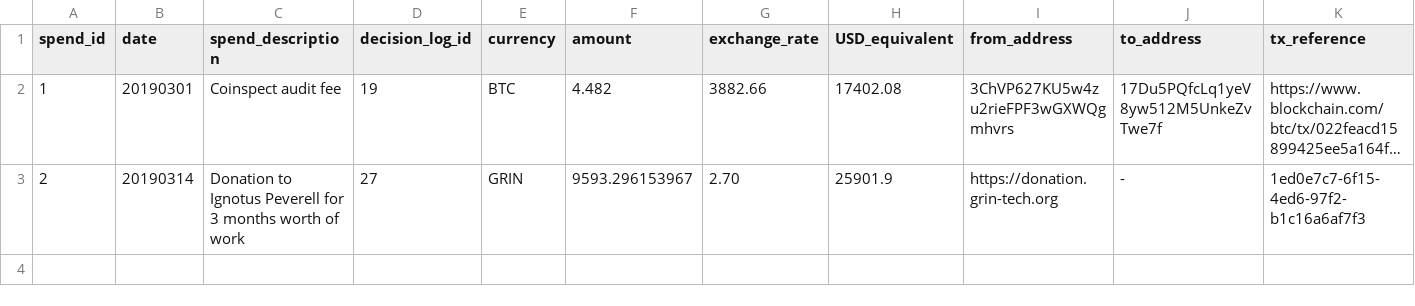
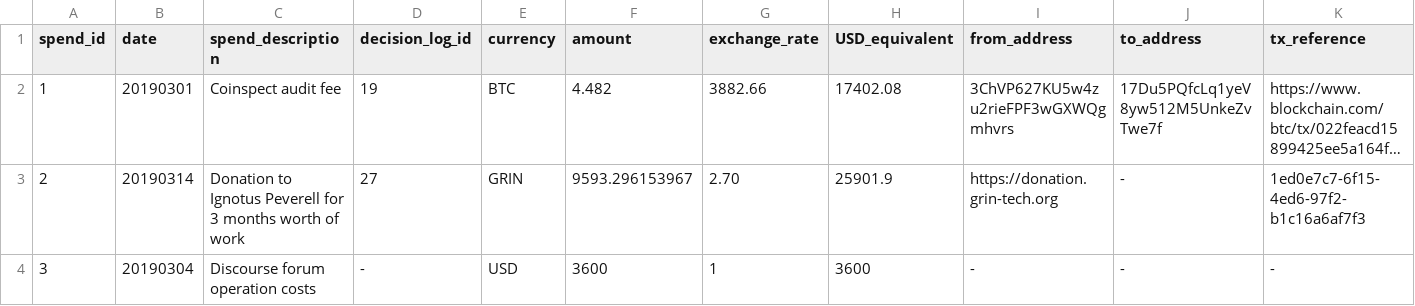
Before and after one commit to mimblewimble/grin-pm, a CSV file: financials/spending_log.csv, drawn as a sheet; only a part is shown; long unchanged cells end in …; rows hold the shown columns only; the diff names each change by its address in the sheet, - before the commit and + after, or states it on an @@ line.

Commit message:
add Discourse into spending log

```diff
--- a/financials/spending_log.csv
+++ b/financials/spending_log.csv
+row 4: 3 | 20190304 | Discourse forum operation costs | - | USD | 3600 | 1 | 3600 | - | - | -
```
